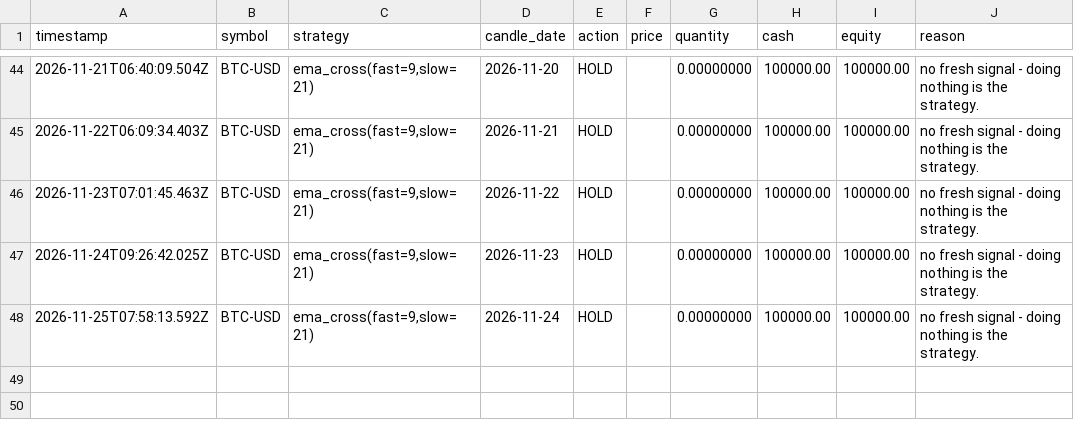
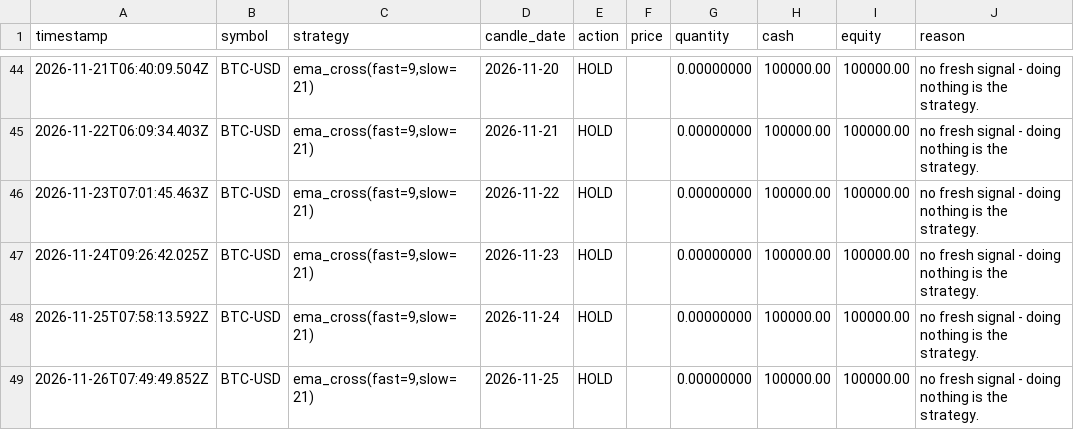
Before and after one commit to MukamaJ-2/Trading_bot, a CSV file: data/daily_ledger.csv, drawn as a sheet; only a part is shown, gaps mark what is left out.

```diff
--- a/data/daily_ledger.csv
+++ b/data/daily_ledger.csv
@@ -48 +48,2 @@ timestamp,symbol,strategy,candle_date,action,price,quantity,cash,equity,reason
 2026-11-25T07:58:13.592Z,BTC-USD,"ema_cross(fast=9,slow=21)",2026-11-24,HOLD,,0.00000000,100000.00,100000.00,no fresh signal - doing nothing is the strategy.
+2026-11-26T07:49:49.852Z,BTC-USD,"ema_cross(fast=9,slow=21)",2026-11-25,HOLD,,0.00000000,100000.00,100000.00,no fresh signal - doing nothing is the strategy.
```
Also changed, not shown: 6 other files.
